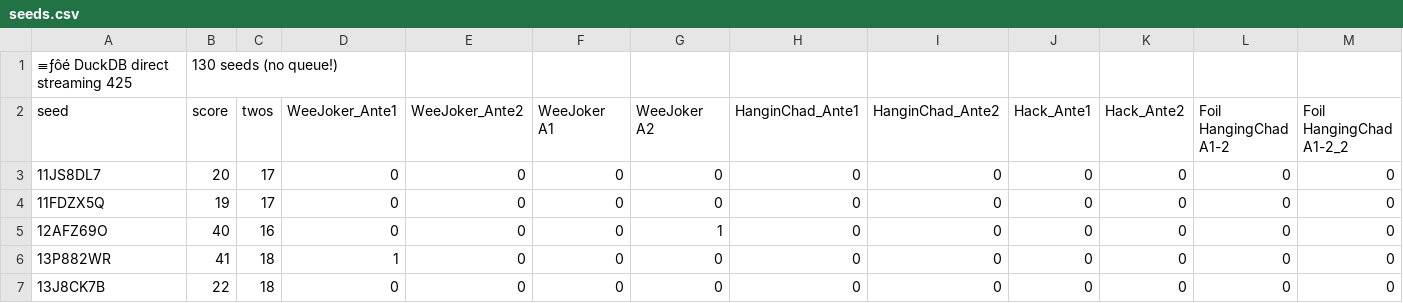
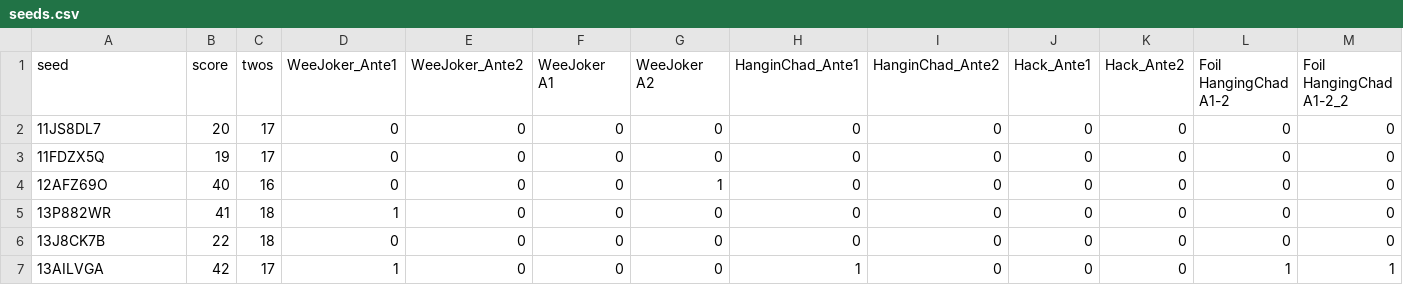
Before and after one commit to OptimusPi/weejoker-app, a CSV file: public/seeds.csv, drawn as a sheet; only a part is shown; the shorter side is filled out with more unchanged rows; rows hold the shown columns only; the diff names each change by its address in the sheet, - before the commit and + after, or states it on an @@ line.

```diff
--- a/public/seeds.csv
+++ b/public/seeds.csv
-row 1: ≡ƒôé DuckDB direct streaming 425 | 130 seeds (no queue!)
```
Also changed, not shown: 11 other files.
